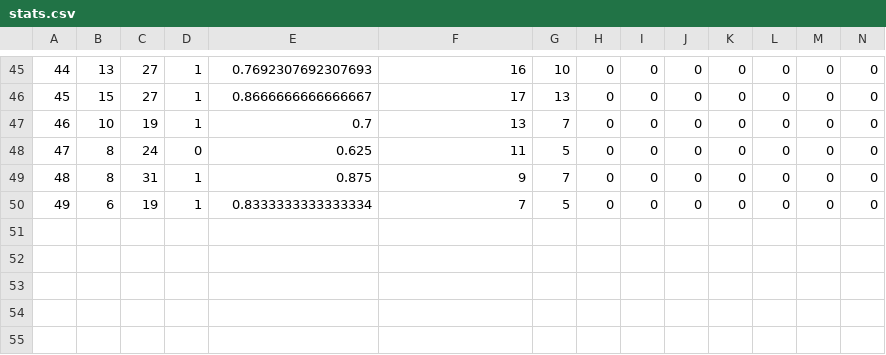
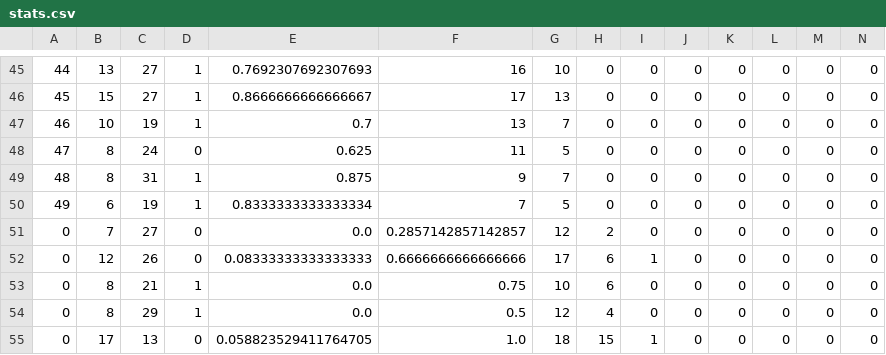
Before and after one commit to Michaelwwgo/conflict-graph, a CSV file: stats.csv, drawn as a sheet; only a part is shown, gaps mark what is left out; rows hold the shown columns only; the diff names each change by its address in the sheet, - before the commit and + after, or states it on an @@ line.

```diff
--- a/stats.csv
+++ b/stats.csv
+row 51: 0 | 7 | 27 | 0 | 0.0 | 0.2857142857142857 | 12 | 2 | 0 | 0 | 0 | 0 | 0 | 0
+row 52: 0 | 12 | 26 | 0 | 0.08333333333333333 | 0.6666666666666666 | 17 | 6 | 1 | 0 | 0 | 0 | 0 | 0
+row 53: 0 | 8 | 21 | 1 | 0.0 | 0.75 | 10 | 6 | 0 | 0 | 0 | 0 | 0 | 0
+row 54: 0 | 8 | 29 | 1 | 0.0 | 0.5 | 12 | 4 | 0 | 0 | 0 | 0 | 0 | 0
+row 55: 0 | 17 | 13 | 0 | 0.058823529411764705 | 1.0 | 18 | 15 | 1 | 0 | 0 | 0 | 0 | 0
```
Also changed, not shown: 11 other files.
